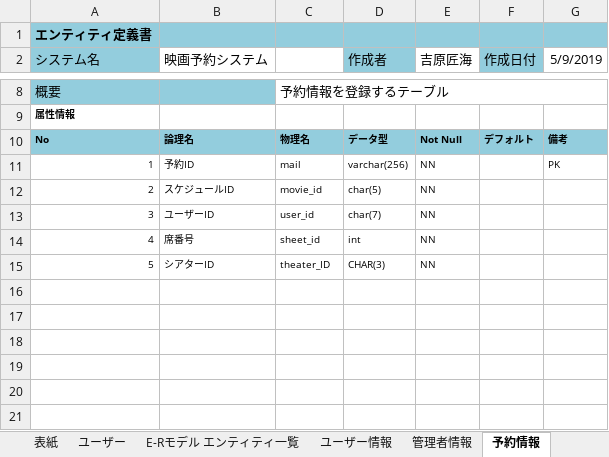
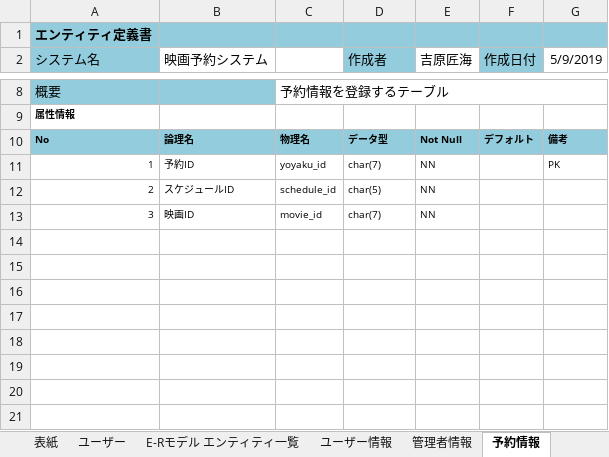
Before and after one commit to poasonbunpu/Web-, an Excel workbook: データベース設計書.xlsx, sheet 予約情報, drawn as a sheet; only a part is shown, gaps mark what is left out; values as stored, in another font and other column widths than the file's, no borders; the diff names each change by its address in the sheet, - before the commit and + after, or states it on an @@ line.

```diff
--- a/データベース設計書.xlsx (sheet 予約情報)
+++ b/データベース設計書.xlsx (sheet 予約情報)
-C11: mail
+C11: yoyaku_id
-D11 (作成者): varchar(256)
+D11 (作成者): char(7)
-C12: movie_id
+C12: schedule_id
-B13 (映画予約システム): ユーザーID
+B13 (映画予約システム): 映画ID
-C13: user_id
+C13: movie_id
-row 14: 4 | 席番号 | sheet_id | int | NN
+row 14: (empty)
-row 15: 5 | シアターID | theater_ID | CHAR(3) | NN
+row 15: (empty)
```
Also changed, not shown: sheet 映画スケジュール, sheet 予約明細, sheet 管理者情報, other sheet tabs, charts or pictures.
